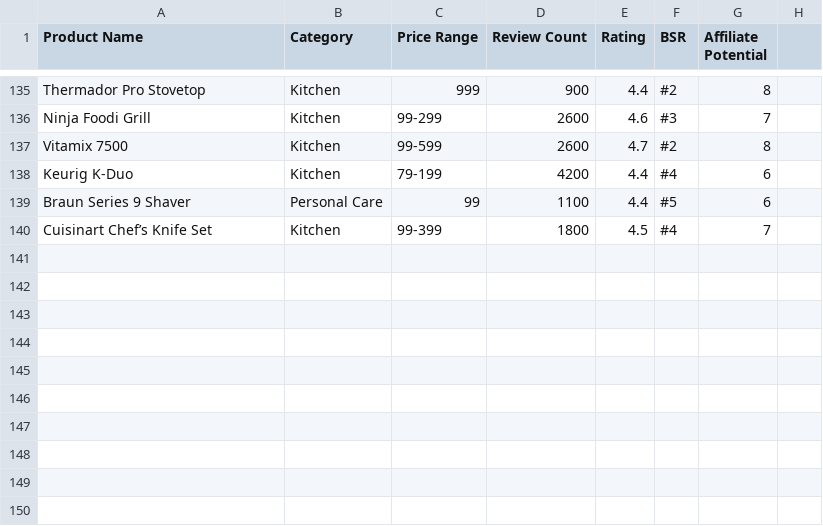
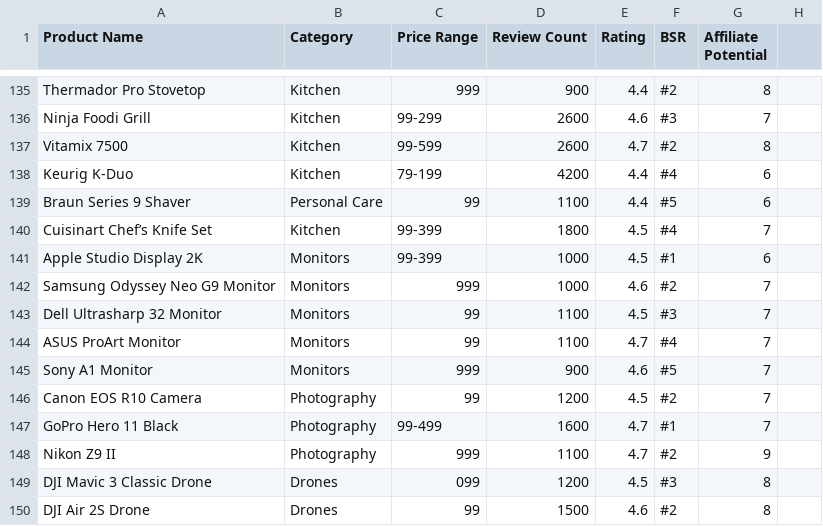
Before and after one commit to hotproductsdot-com/hotproductsdot, a CSV file: products/top-1000.csv, drawn as a sheet; only a part is shown, gaps mark what is left out; the diff names each change by its address in the sheet, - before the commit and + after, or states it on an @@ line.

Commit message:
Checkpoint 1: Batch 4 addition of 10 items (total 153)

```diff
--- a/products/top-1000.csv
+++ b/products/top-1000.csv
+row 141: Apple Studio Display 2K | Monitors | 99-399 | 1000 | 4.5 | #1 | 6
+row 142: Samsung Odyssey Neo G9 Monitor | Monitors | 999 | 1000 | 4.6 | #2 | 7
+row 143: Dell Ultrasharp 32 Monitor | Monitors | 99 | 1100 | 4.5 | #3 | 7
+row 144: ASUS ProArt Monitor | Monitors | 99 | 1100 | 4.7 | #4 | 7
+row 145: Sony A1 Monitor | Monitors | 999 | 900 | 4.6 | #5 | 7
+row 146: Canon EOS R10 Camera | Photography | 99 | 1200 | 4.5 | #2 | 7
+row 147: GoPro Hero 11 Black | Photography | 99-499 | 1600 | 4.7 | #1 | 7
+row 148: Nikon Z9 II | Photography | 999 | 1100 | 4.7 | #2 | 9
+row 149: DJI Mavic 3 Classic Drone | Drones | 099 | 1200 | 4.5 | #3 | 8
+row 150: DJI Air 2S Drone | Drones | 99 | 1500 | 4.6 | #2 | 8
```
